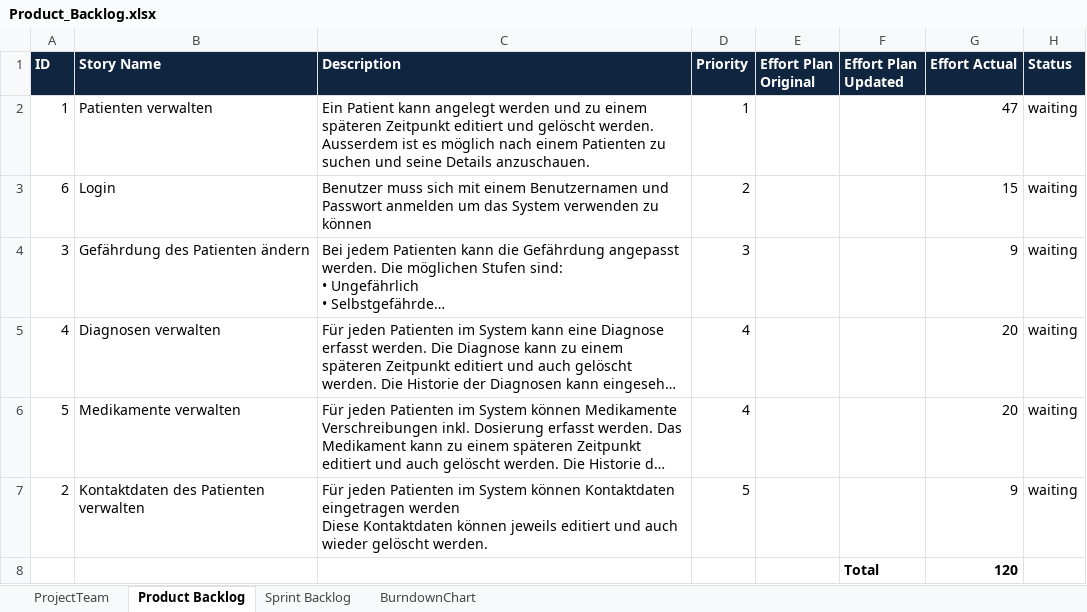
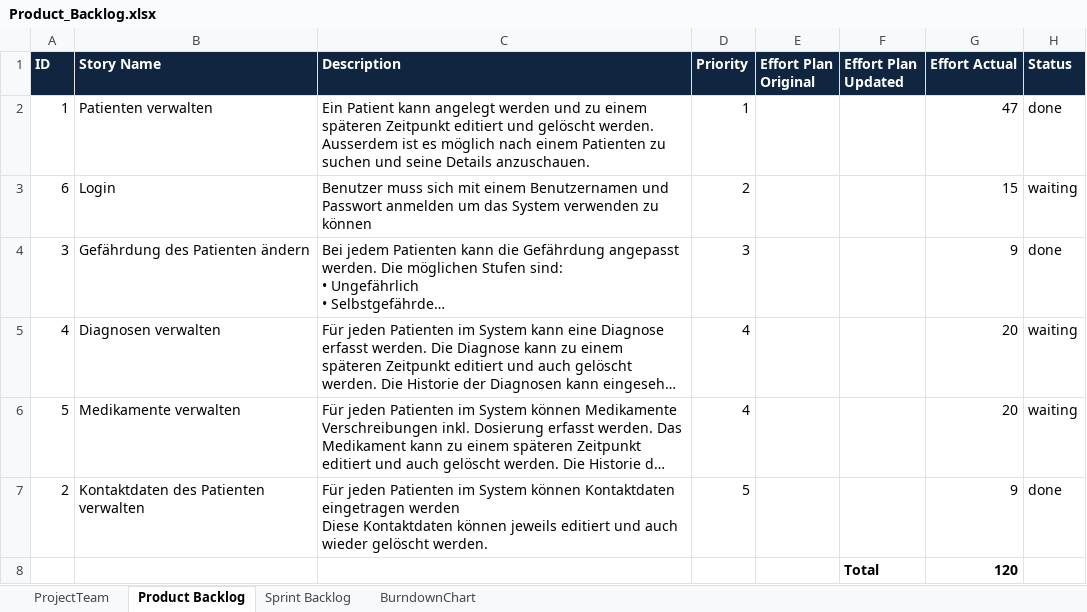
Before and after one commit to schne5/ch.bfh.bti7081.s2016.orange, an Excel workbook: doc/Task10/Product_Backlog.xlsx, sheet Product Backlog, drawn as a sheet; long unchanged cells end in …; values as stored, in another font and other column widths than the file's, no borders; the diff names each change by its address in the sheet, - before the commit and + after, or states it on an @@ line.

```diff
--- a/doc/Task10/Product_Backlog.xlsx (sheet Product Backlog)
+++ b/doc/Task10/Product_Backlog.xlsx (sheet Product Backlog)
-H2 (Status): waiting
+H2 (Status): done
-H4 (Status): waiting
+H4 (Status): done
-H7 (Status): waiting
+H7 (Status): done
```
Also changed, not shown: sheet Sprint Backlog, 1 other file.
